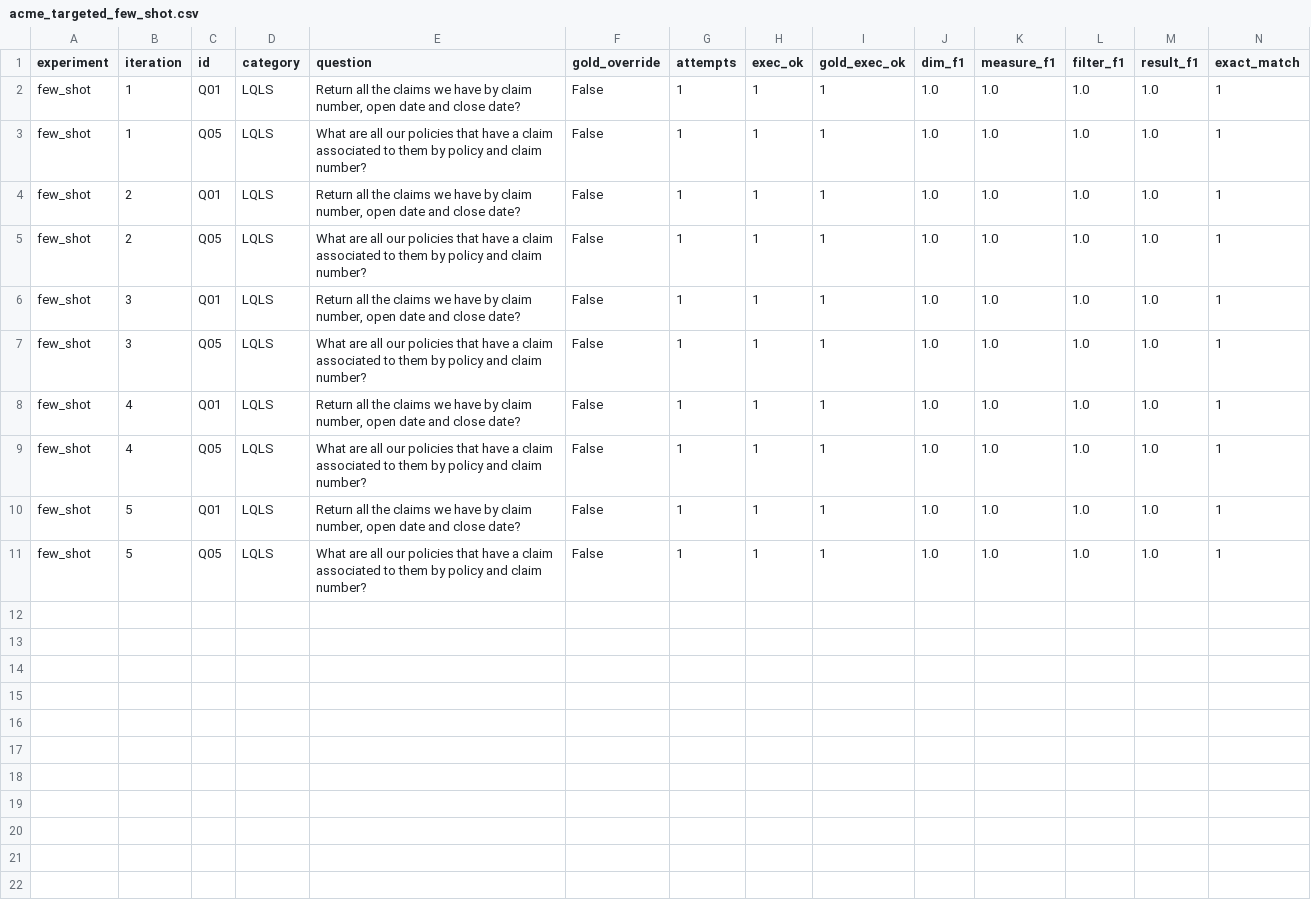
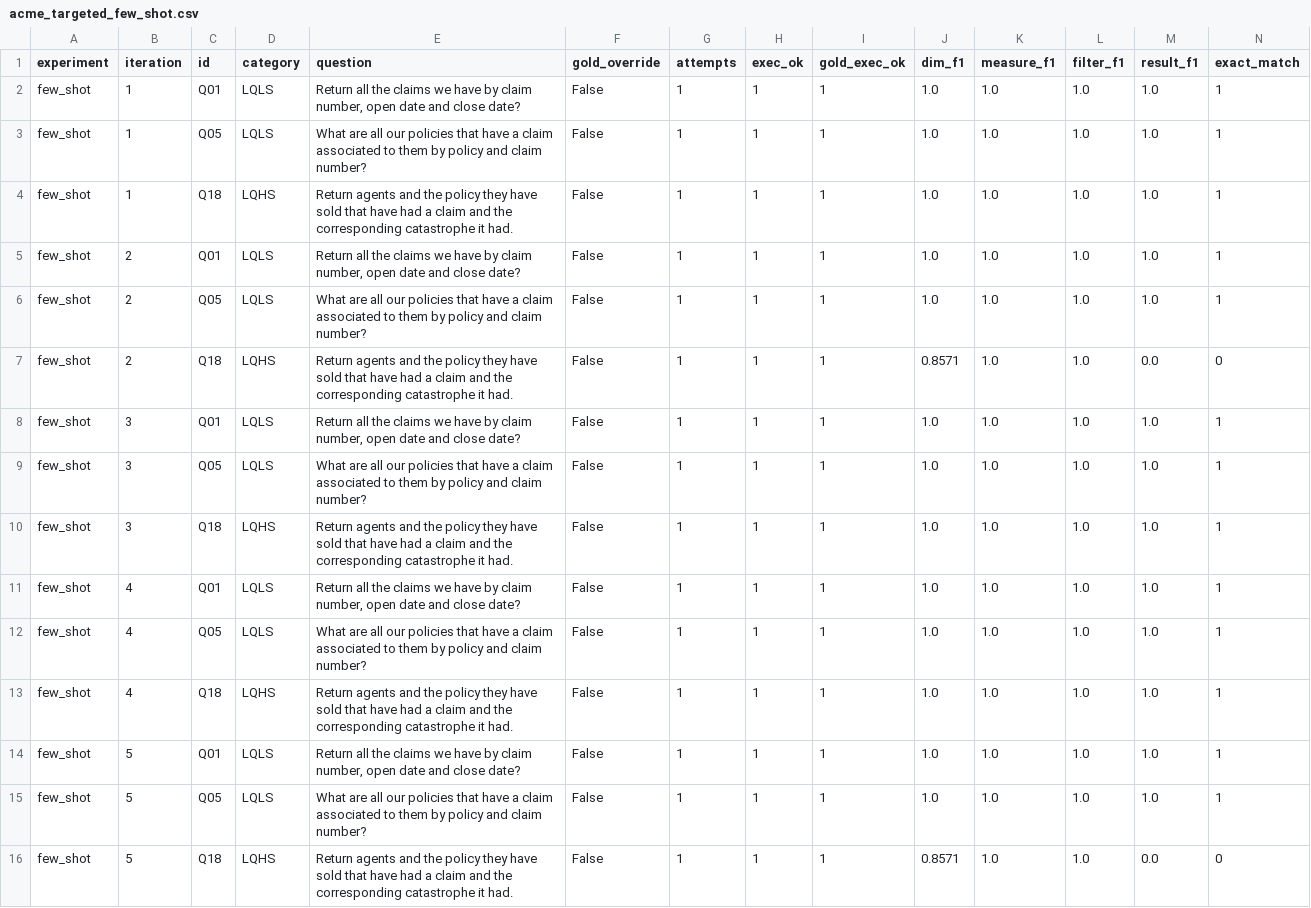
Before and after one commit to haechangcho/heartcube, a CSV file: benchmarks/acme/results/acme_targeted_few_shot.csv, drawn as a sheet; only a part is shown; rows hold the shown columns only; the diff names each change by its address in the sheet, - before the commit and + after, or states it on an @@ line.

```diff
--- a/benchmarks/acme/results/acme_targeted_few_shot.csv
+++ b/benchmarks/acme/results/acme_targeted_few_shot.csv
+row 4: few_shot | 1 | Q18 | LQHS | Return agents and the policy they have sold that have had a claim and the corresponding catastrophe it had. | False | 1 | 1 | 1 | 1.0 | 1.0 | 1.0 | 1.0 | 1
+row 7: few_shot | 2 | Q18 | LQHS | Return agents and the policy they have sold that have had a claim and the corresponding catastrophe it had. | False | 1 | 1 | 1 | 0.8571 | 1.0 | 1.0 | 0.0 | 0
+row 10: few_shot | 3 | Q18 | LQHS | Return agents and the policy they have sold that have had a claim and the corresponding catastrophe it had. | False | 1 | 1 | 1 | 1.0 | 1.0 | 1.0 | 1.0 | 1
+row 13: few_shot | 4 | Q18 | LQHS | Return agents and the policy they have sold that have had a claim and the corresponding catastrophe it had. | False | 1 | 1 | 1 | 1.0 | 1.0 | 1.0 | 1.0 | 1
+row 16: few_shot | 5 | Q18 | LQHS | Return agents and the policy they have sold that have had a claim and the corresponding catastrophe it had. | False | 1 | 1 | 1 | 0.8571 | 1.0 | 1.0 | 0.0 | 0
```
